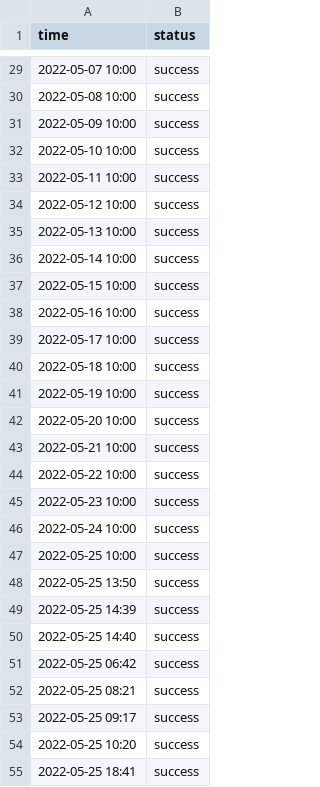
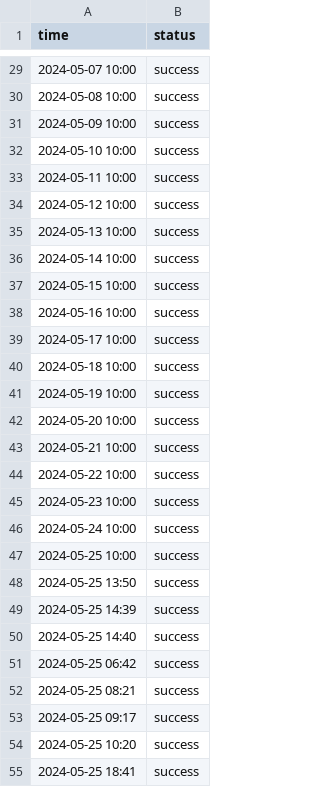
Before and after one commit to roiLeo/open-status, a CSV file: content/logs/nuxt.csv, drawn as a sheet; only a part is shown, gaps mark what is left out; the diff covers the shown part only.

```diff
--- a/content/logs/nuxt.csv
+++ b/content/logs/nuxt.csv
@@ -29,27 +29,27 @@ time, status
-2022-05-07 10:00, success
-2022-05-08 10:00, success
-2022-05-09 10:00, success
-2022-05-10 10:00, success
-2022-05-11 10:00, success
-2022-05-12 10:00, success
-2022-05-13 10:00, success
-2022-05-14 10:00, success
-2022-05-15 10:00, success
-2022-05-16 10:00, success
-2022-05-17 10:00, success
-2022-05-18 10:00, success
-2022-05-19 10:00, success
-2022-05-20 10:00, success
-2022-05-21 10:00, success
-2022-05-22 10:00, success
-2022-05-23 10:00, success
-2022-05-24 10:00, success
-2022-05-25 10:00, success
-2022-05-25 13:50, success
-2022-05-25 14:39, success
-2022-05-25 14:40, success
-2022-05-25 06:42, success
-2022-05-25 08:21, success
-2022-05-25 09:17, success
-2022-05-25 10:20, success
-2022-05-25 18:41, success
+2024-05-07 10:00, success
+2024-05-08 10:00, success
+2024-05-09 10:00, success
+2024-05-10 10:00, success
+2024-05-11 10:00, success
+2024-05-12 10:00, success
+2024-05-13 10:00, success
+2024-05-14 10:00, success
+2024-05-15 10:00, success
+2024-05-16 10:00, success
+2024-05-17 10:00, success
+2024-05-18 10:00, success
+2024-05-19 10:00, success
+2024-05-20 10:00, success
+2024-05-21 10:00, success
+2024-05-22 10:00, success
+2024-05-23 10:00, success
+2024-05-24 10:00, success
+2024-05-25 10:00, success
+2024-05-25 13:50, success
+2024-05-25 14:39, success
+2024-05-25 14:40, success
+2024-05-25 06:42, success
+2024-05-25 08:21, success
+2024-05-25 09:17, success
+2024-05-25 10:20, success
+2024-05-25 18:41, success
```
Also changed, not shown: 1 added row and 93 edited cells elsewhere in this file, content/logs/github.csv, content/logs/hn.csv, 6 other files.
